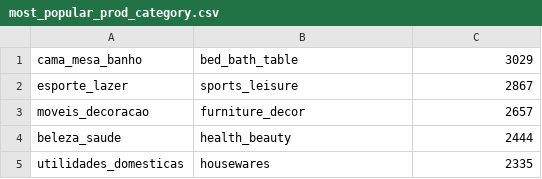
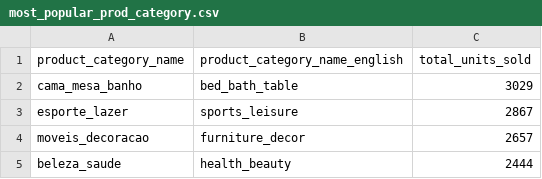
Before and after one commit to JohnRB93/Brazilian_Online_Sales_Data_Exploration, a CSV file: queried_results/most_popular_prod_category.csv, drawn as a sheet; only a part is shown; the shorter side is filled out with more unchanged rows.

Commit message:
.csv files within the queried_results directory have been updated to include a header. One query in the E-Commerce_Queries.sql file was updated to ensure best practices are executed. An image of o-list logo was added into the project for the vizualization.

```diff
--- a/queried_results/most_popular_prod_category.csv
+++ b/queried_results/most_popular_prod_category.csv
@@ -1 +1,2 @@
+product_category_name, product_category_name_english, total_units_sold
 cama_mesa_banho,bed_bath_table,3029
```
Also changed, not shown: queried_results/averge_ratings_most_popular_prods.csv, queried_results/payment_methods_comparisons.csv, 18 other files.
